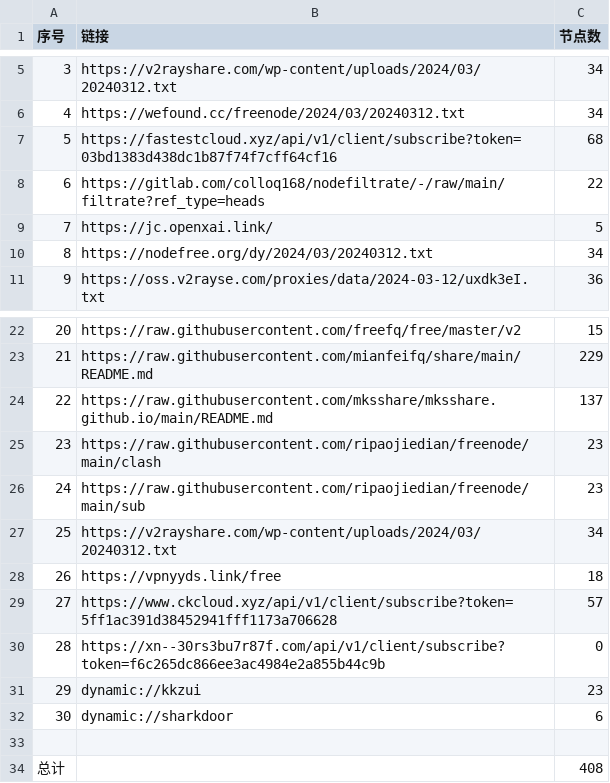
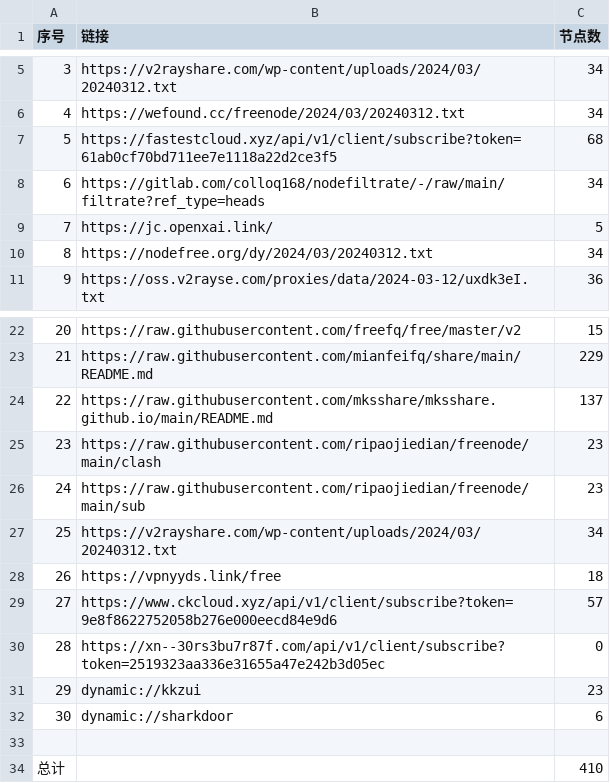
Before and after one commit to qingfeng8888/NoMoreWalls, a CSV file: list_result.csv, drawn as a sheet; only a part is shown, gaps mark what is left out.

```diff
--- a/list_result.csv
+++ b/list_result.csv
@@ -6,4 +6,4 @@
 4,https://wefound.cc/freenode/2024/03/20240312.txt,34
-5,https://fastestcloud.xyz/api/v1/client/subscribe?token=03bd1383d438dc1b87f74f7cff64cf16,68
-6,https://gitlab.com/colloq168/nodefiltrate/-/raw/main/filtrate?ref_type=heads,22
+5,https://fastestcloud.xyz/api/v1/client/subscribe?token=61ab0cf70bd711ee7e1118a22d2ce3f5,68
+6,https://gitlab.com/colloq168/nodefiltrate/-/raw/main/filtrate?ref_type=heads,34
 7,https://jc.openxai.link/,5
@@ -28,4 +28,4 @@
 26,https://vpnyyds.link/free,18
-27,https://www.ckcloud.xyz/api/v1/client/subscribe?token=5ff1ac391d38452941fff1173a706628,57
-28,https://xn--30rs3bu7r87f.com/api/v1/client/subscribe?token=f6c265dc866ee3ac4984e2a855b44c9b,0
+27,https://www.ckcloud.xyz/api/v1/client/subscribe?token=9e8f8622752058b276e000eecd84e9d6,57
+28,https://xn--30rs3bu7r87f.com/api/v1/client/subscribe?token=2519323aa336e31655a47e242b3d05ec,0
 29,dynamic://kkzui,23
@@ -33,2 +33,2 @@
 
-总计,,408
+总计,,410
```
Also changed, not shown: 11 other files.
